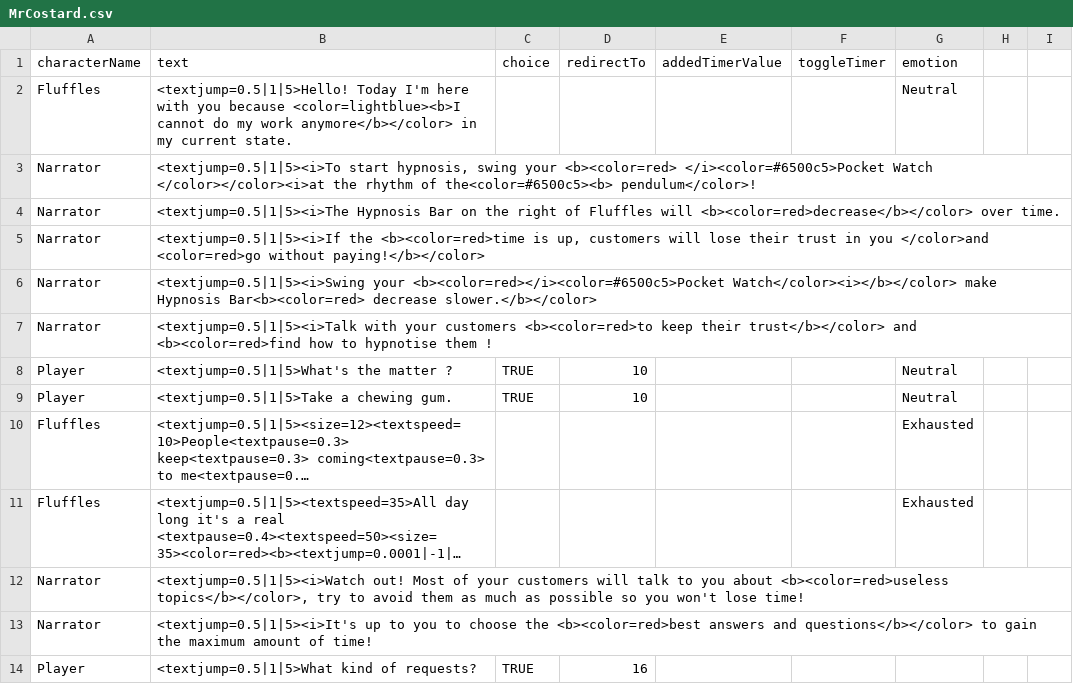
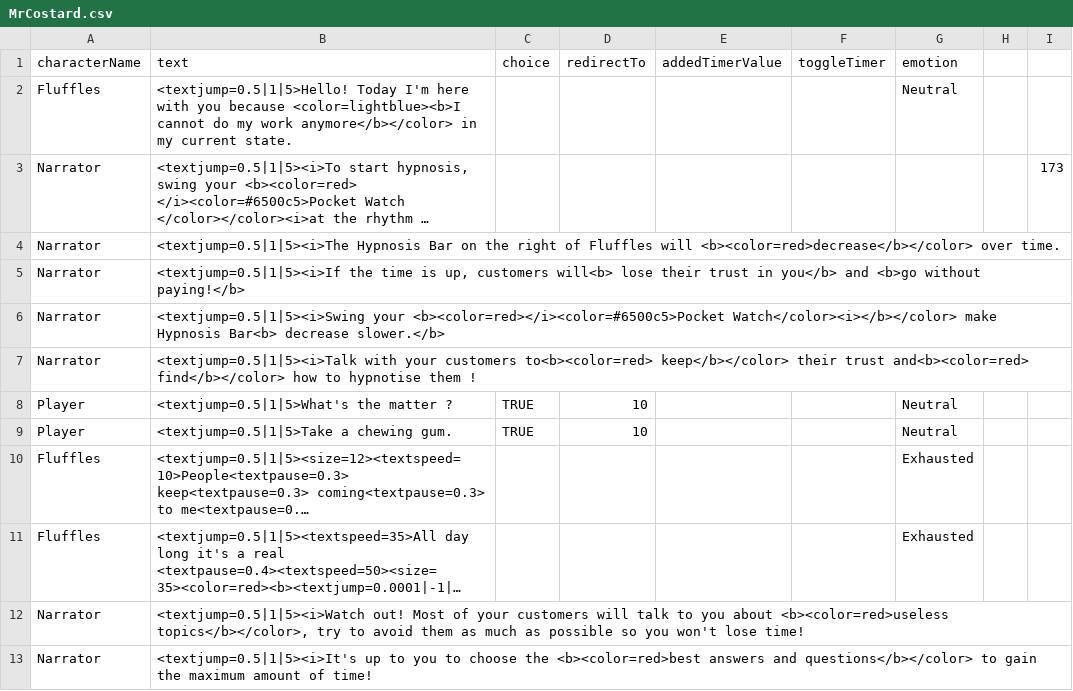
Before and after one commit to Selsanat/Project-ALT_CTRL-Lima, a CSV file: Project-ALT_CTRL-Lima/Assets/Sprites/Characters/MrCostard/MrCostard.csv, drawn as a sheet; only a part is shown; the shorter side is filled out with more unchanged rows; long unchanged cells end in …; the diff names each change by its address in the sheet, - before the commit and + after, or states it on an @@ line.

Commit message:
Character_Timer_lenght set up

```diff
--- a/Project-ALT_CTRL-Lima/Assets/Sprites/Characters/MrCostard/MrCostard.csv
+++ b/Project-ALT_CTRL-Lima/Assets/Sprites/Characters/MrCostard/MrCostard.csv
-I3: (empty)
+I3: 173
-B5 (text): <textjump=0.5|1|5><i>If the <b><color=red>time is up, customers will lose their trust in you </color>and <color=red>go without paying!</b></color>
+B5 (text): <textjump=0.5|1|5><i>If the time is up, customers will<b> lose their trust in you</b> and <b>go without paying!</b>
-B6 (text): …make Hypnosis Bar<b><color=red> decrease slower.</b></color>
+B6 (text): …make Hypnosis Bar<b> decrease slower.</b>
-B7 (text): …your customers <b><color=red>to keep their trust</b></color> and <b><color=red>find how to…
+B7 (text): …your customers to<b><color=red> keep</b></color> their trust and<b><color=red> find</b></color> how to…
```
Also changed, not shown: 7 other files.
